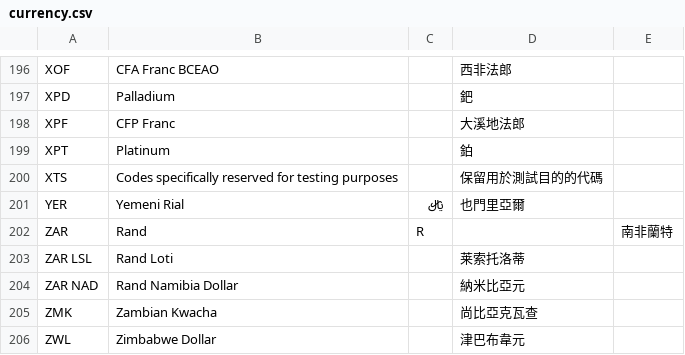
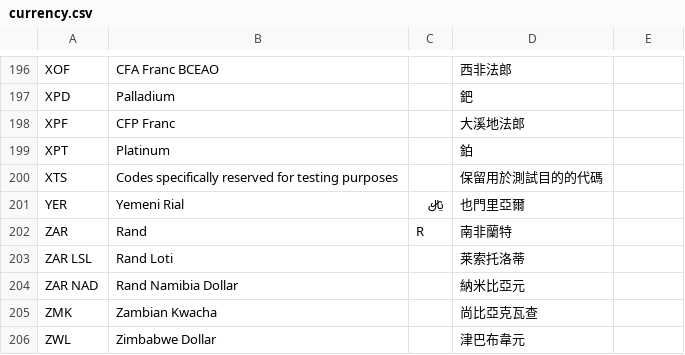
Before and after one commit to laughbird-hk/public_datasets, a CSV file: data/currency.csv, drawn as a sheet; only a part is shown, gaps mark what is left out.

Commit message:
Update currency.csv

```diff
--- a/data/currency.csv
+++ b/data/currency.csv
@@ -201,3 +201,3 @@ XTS,Codes specifically reserved for testing purposes,,保留用於測試目的
 YER,Yemeni Rial,﷼,也門里亞爾
-ZAR,Rand,R,,南非蘭特
+ZAR,Rand,R,南非蘭特
 ZAR LSL,Rand Loti,,莱索托洛蒂
```
